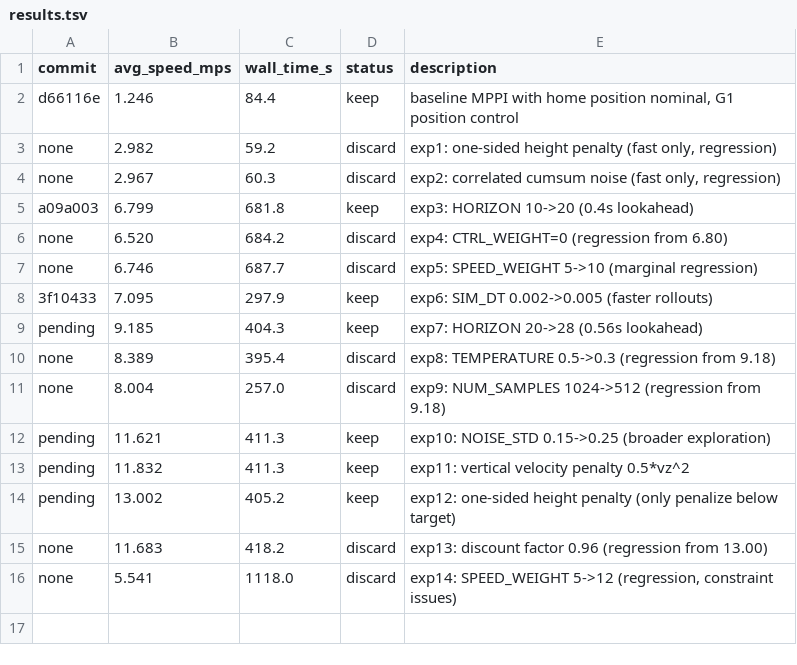
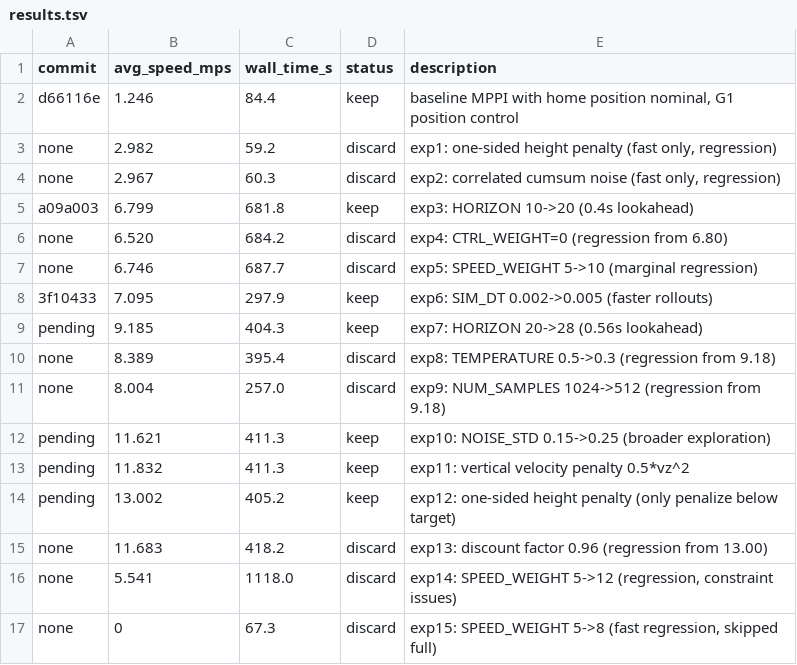
Before and after one commit to tkelestemur/robotics-autoresearch, a TSV file: results.tsv, drawn as a sheet; the diff names each change by its address in the sheet, - before the commit and + after, or states it on an @@ line.

```diff
--- a/results.tsv
+++ b/results.tsv
+row 17: none | 0 | 67.3 | discard | exp15: SPEED_WEIGHT 5->8 (fast regression, skipped full)
```
